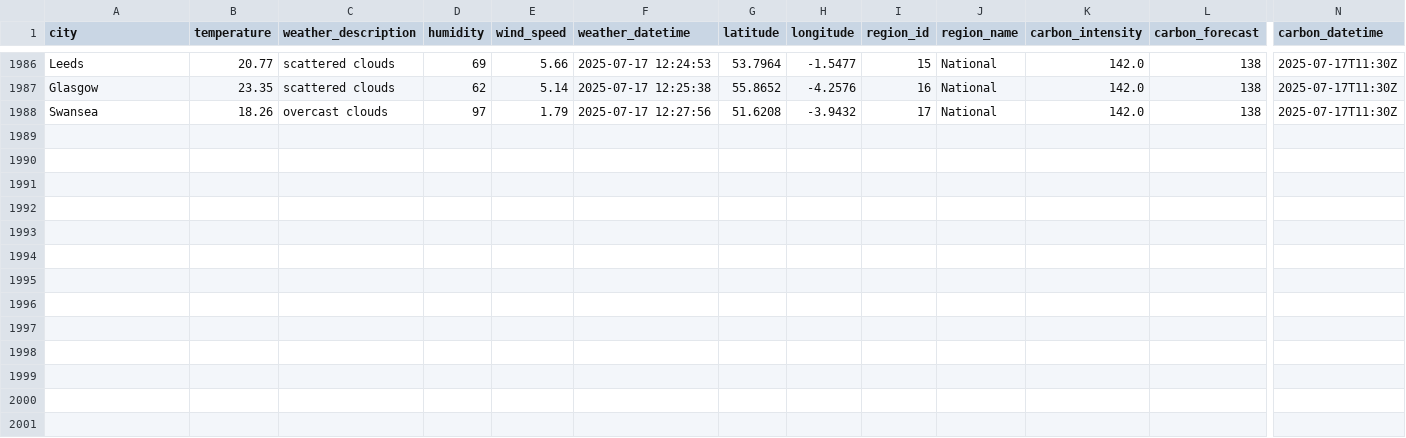
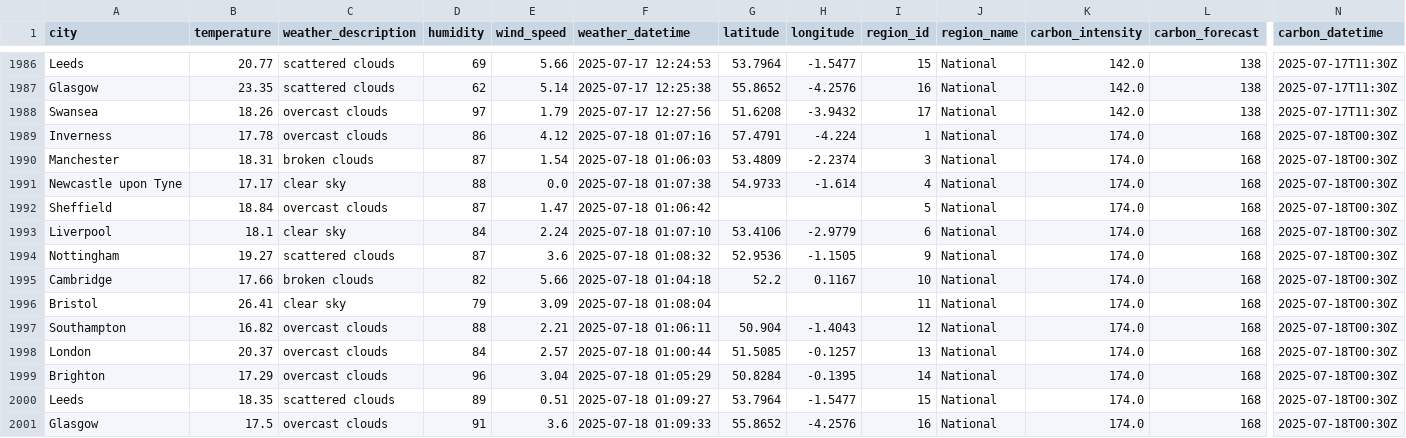
Before and after one commit to liteshperumalla/Real-time-carbon-emissions-and-weather-impact-Dashboard, a CSV file: weather_data.csv, drawn as a sheet; only a part is shown, gaps mark what is left out; rows hold the shown columns only; the diff names each change by its address in the sheet, - before the commit and + after, or states it on an @@ line.

```diff
--- a/weather_data.csv
+++ b/weather_data.csv
+row 1989: Inverness | 17.78 | overcast clouds | 86 | 4.12 | 2025-07-18 01:07:16 | 57.4791 | -4.224 | 1 | National | 174.0 | 168 | 2025-07-18T00:30Z
+row 1990: Manchester | 18.31 | broken clouds | 87 | 1.54 | 2025-07-18 01:06:03 | 53.4809 | -2.2374 | 3 | National | 174.0 | 168 | 2025-07-18T00:30Z
+row 1991: Newcastle upon Tyne | 17.17 | clear sky | 88 | 0.0 | 2025-07-18 01:07:38 | 54.9733 | -1.614 | 4 | National | 174.0 | 168 | 2025-07-18T00:30Z
+row 1992: Sheffield | 18.84 | overcast clouds | 87 | 1.47 | 2025-07-18 01:06:42 |  |  | 5 | National | 174.0 | 168 | 2025-07-18T00:30Z
+row 1993: Liverpool | 18.1 | clear sky | 84 | 2.24 | 2025-07-18 01:07:10 | 53.4106 | -2.9779 | 6 | National | 174.0 | 168 | 2025-07-18T00:30Z
+row 1994: Nottingham | 19.27 | scattered clouds | 87 | 3.6 | 2025-07-18 01:08:32 | 52.9536 | -1.1505 | 9 | National | 174.0 | 168 | 2025-07-18T00:30Z
+row 1995: Cambridge | 17.66 | broken clouds | 82 | 5.66 | 2025-07-18 01:04:18 | 52.2 | 0.1167 | 10 | National | 174.0 | 168 | 2025-07-18T00:30Z
+row 1996: Bristol | 26.41 | clear sky | 79 | 3.09 | 2025-07-18 01:08:04 |  |  | 11 | National | 174.0 | 168 | 2025-07-18T00:30Z
+row 1997: Southampton | 16.82 | overcast clouds | 88 | 2.21 | 2025-07-18 01:06:11 | 50.904 | -1.4043 | 12 | National | 174.0 | 168 | 2025-07-18T00:30Z
+row 1998: London | 20.37 | overcast clouds | 84 | 2.57 | 2025-07-18 01:00:44 | 51.5085 | -0.1257 | 13 | National | 174.0 | 168 | 2025-07-18T00:30Z
+row 1999: Brighton | 17.29 | overcast clouds | 96 | 3.04 | 2025-07-18 01:05:29 | 50.8284 | -0.1395 | 14 | National | 174.0 | 168 | 2025-07-18T00:30Z
+row 2000: Leeds | 18.35 | scattered clouds | 89 | 0.51 | 2025-07-18 01:09:27 | 53.7964 | -1.5477 | 15 | National | 174.0 | 168 | 2025-07-18T00:30Z
+row 2001: Glasgow | 17.5 | overcast clouds | 91 | 3.6 | 2025-07-18 01:09:33 | 55.8652 | -4.2576 | 16 | National | 174.0 | 168 | 2025-07-18T00:30Z
```
